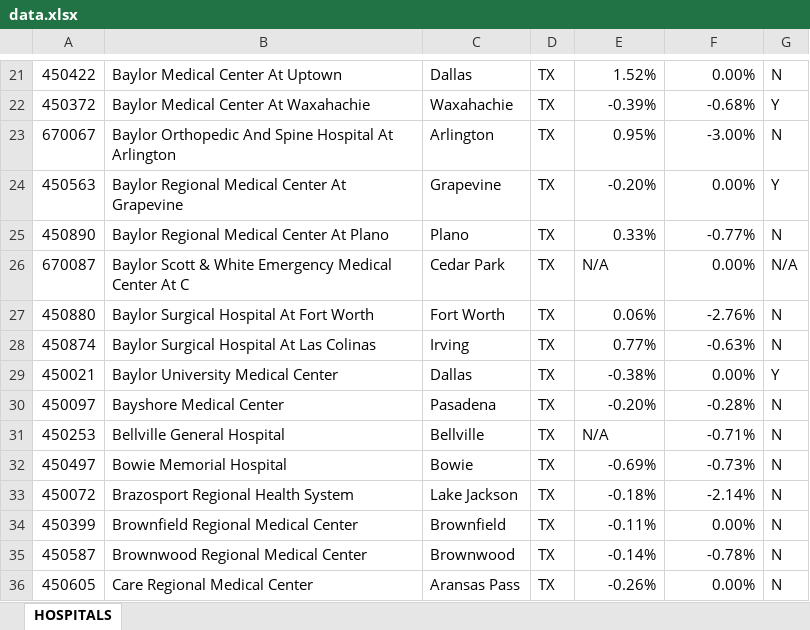
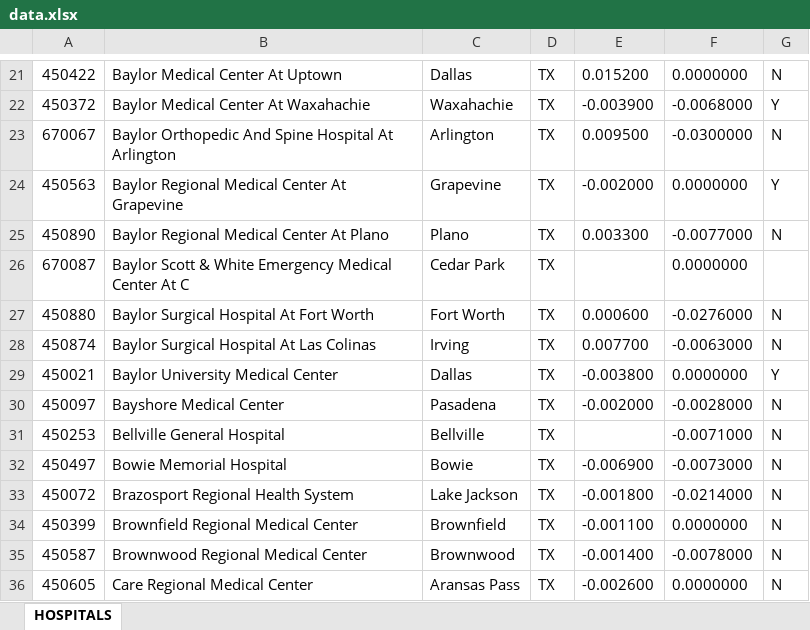
Before and after one commit to anniedaniel/hospital-table, an Excel workbook: data.xlsx, sheet HOSPITALS, drawn as a sheet; only a part is shown, gaps mark what is left out; values as stored, in another font and other column widths than the file's, no borders; charts and pictures not drawn; the diff covers the shown part only; the diff names each change by its address in the sheet, - before the commit and + after, or states it on an @@ line.

```diff
--- a/data.xlsx (sheet HOSPITALS)
+++ b/data.xlsx (sheet HOSPITALS)
-E21: 1.52%
+E21: 0.015200
-F21: 0.00%
+F21: 0.0000000
-E22: -0.39%
+E22: -0.003900
-F22: -0.68%
+F22: -0.0068000
-E23: 0.95%
+E23: 0.009500
-F23: -3.00%
+F23: -0.0300000
-E24: -0.20%
+E24: -0.002000
-F24: 0.00%
+F24: 0.0000000
-E25: 0.33%
+E25: 0.003300
-F25: -0.77%
+F25: -0.0077000
-E26: N/A
+E26: (empty)
-F26: 0.00%
+F26: 0.0000000
-G26: N/A
+G26: (empty)
-E27: 0.06%
+E27: 0.000600
-F27: -2.76%
+F27: -0.0276000
-E28: 0.77%
+E28: 0.007700
-F28: -0.63%
+F28: -0.0063000
-E29: -0.38%
+E29: -0.003800
-F29: 0.00%
+F29: 0.0000000
-E30: -0.20%
+E30: -0.002000
-F30: -0.28%
+F30: -0.0028000
-E31: N/A
+E31: (empty)
-F31: -0.71%
+F31: -0.0071000
-E32: -0.69%
+E32: -0.006900
-F32: -0.73%
+F32: -0.0073000
-E33: -0.18%
+E33: -0.001800
-F33: -2.14%
+F33: -0.0214000
-E34: -0.11%
+E34: -0.001100
-F34: 0.00%
+F34: 0.0000000
-E35: -0.14%
+E35: -0.001400
-F35: -0.78%
+F35: -0.0078000
-E36: -0.26%
+E36: -0.002600
-F36: 0.00%
+F36: 0.0000000
```
Also changed, not shown: 1 added row, 1 removed row and 599 edited cells elsewhere in this sheet, 4 other files.
